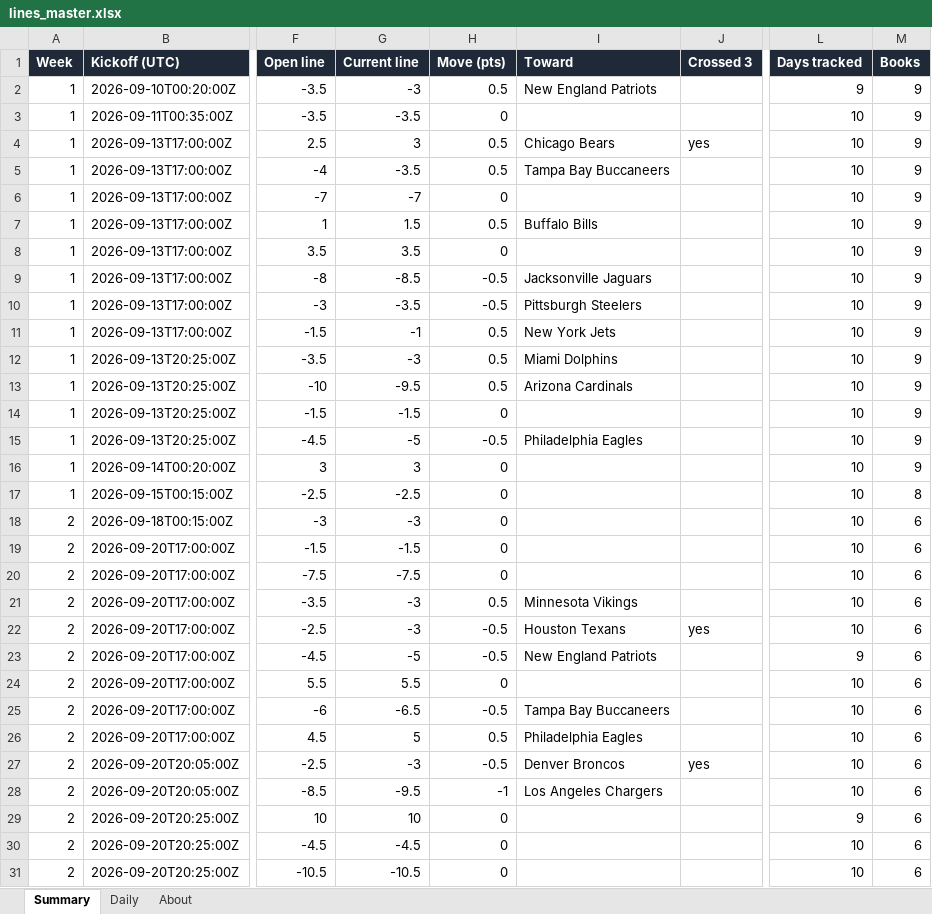
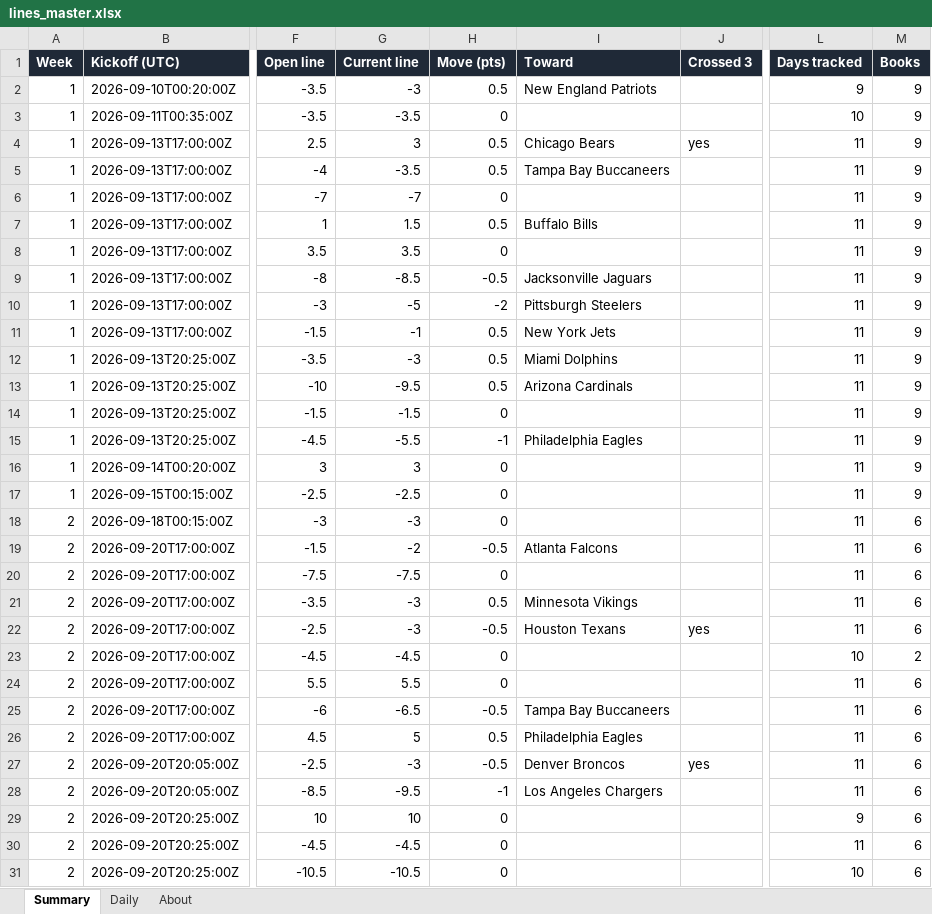
Before and after one commit to G4-Admin/nfl-line-tracker, an Excel workbook: data/lines_master.xlsx, sheet Summary, drawn as a sheet; only a part is shown, gaps mark what is left out; values as stored, in another font and other column widths than the file's, no borders; the diff covers the shown part only; the diff names each change by its address in the sheet, - before the commit and + after, or states it on an @@ line.

```diff
--- a/data/lines_master.xlsx (sheet Summary)
+++ b/data/lines_master.xlsx (sheet Summary)
-L4:L22 (Days tracked): 10
+L4:L22 (Days tracked): 11
-G10 (Current line): -3.5
+G10 (Current line): -5
-H10 (Move (pts)): -0.5
+H10 (Move (pts)): -2
-G15 (Current line): -5
+G15 (Current line): -5.5
-H15 (Move (pts)): -0.5
+H15 (Move (pts)): -1
-M17 (Books): 8
+M17 (Books): 9
-G19 (Current line): -1.5
+G19 (Current line): -2
-H19 (Move (pts)): 0
+H19 (Move (pts)): -0.5
-I19 (Toward): (empty)
+I19 (Toward): Atlanta Falcons
-G23 (Current line): -5
+G23 (Current line): -4.5
-H23 (Move (pts)): -0.5
+H23 (Move (pts)): 0
-I23 (Toward): New England Patriots
+I23 (Toward): (empty)
-L23 (Days tracked): 9
+L23 (Days tracked): 10
-M23 (Books): 6
+M23 (Books): 2
-L24:L28 (Days tracked): 10
+L24:L28 (Days tracked): 11
-L30 (Days tracked): 10
+L30 (Days tracked): 11
```
Also changed, not shown: 186 edited cells elsewhere in this sheet, sheet Daily, sheet About, 5 other files.
